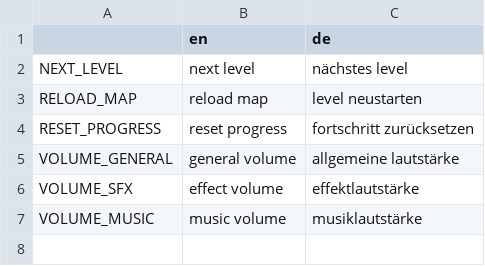
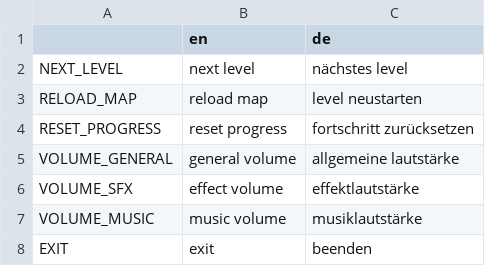
Before and after one commit to rumangerst/OpenInftyLoop, a CSV file: translations.csv, drawn as a sheet; the diff names each change by its address in the sheet, - before the commit and + after, or states it on an @@ line.

Commit message:
+ Translations

```diff
--- a/translations.csv
+++ b/translations.csv
+row 8: EXIT | exit | beenden
```
Also changed, not shown: 16 other files.
